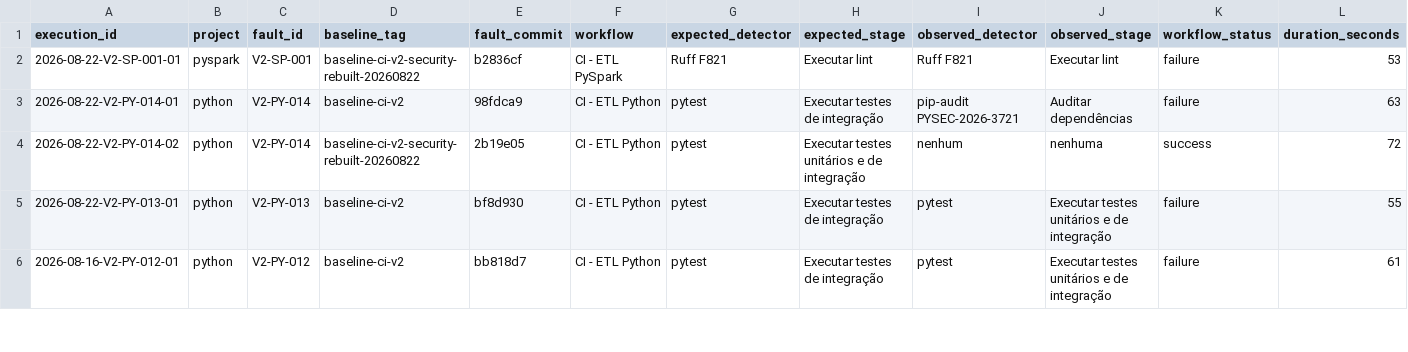
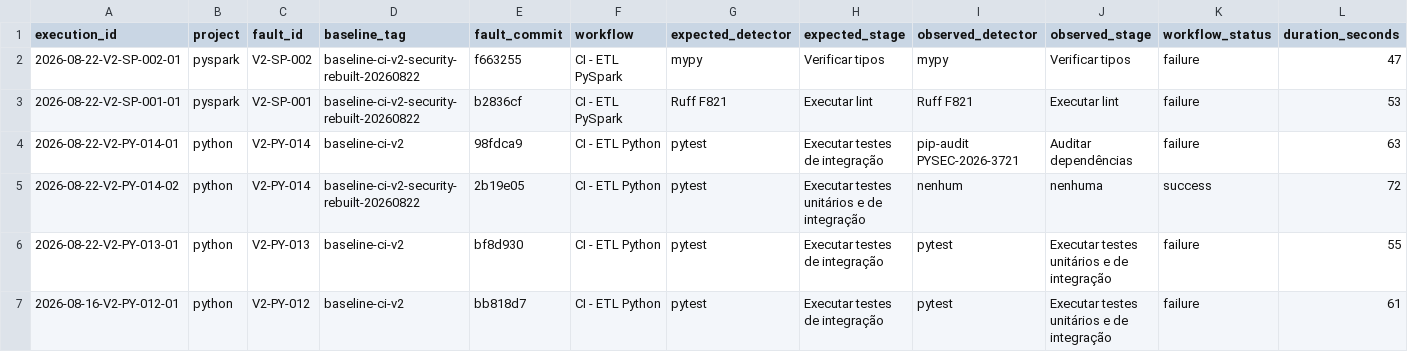
Before and after one commit to GregoryPierroti/tcc_ci, a CSV file: results/resultados.csv, drawn as a sheet; only a part is shown; rows hold the shown columns only; the diff names each change by its address in the sheet, - before the commit and + after, or states it on an @@ line.

```diff
--- a/results/resultados.csv
+++ b/results/resultados.csv
+row 2: 2026-08-22-V2-SP-002-01 | pyspark | V2-SP-002 | baseline-ci-v2-security-rebuilt-20260822 | f663255 | CI - ETL PySpark | mypy | Verificar tipos | mypy | Verificar tipos | failure | 47
```
Also changed, not shown: 2 other files.
